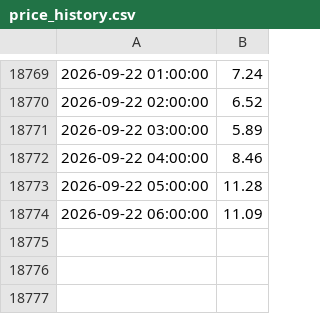
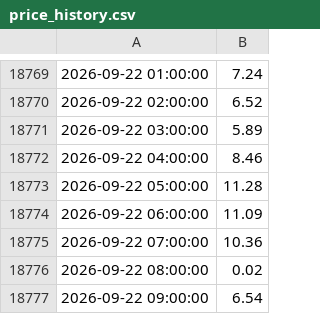
Before and after one commit to Dynastymaad/aeso-cushion-model, a CSV file: model/price_history.csv, drawn as a sheet; only a part is shown, gaps mark what is left out.

```diff
--- a/model/price_history.csv
+++ b/model/price_history.csv
@@ -18774 +18774,4 @@
 2026-09-22 06:00:00,11.09
+2026-09-22 07:00:00,10.36
+2026-09-22 08:00:00,0.02
+2026-09-22 09:00:00,6.54
```
Also changed, not shown: 2 other files.
